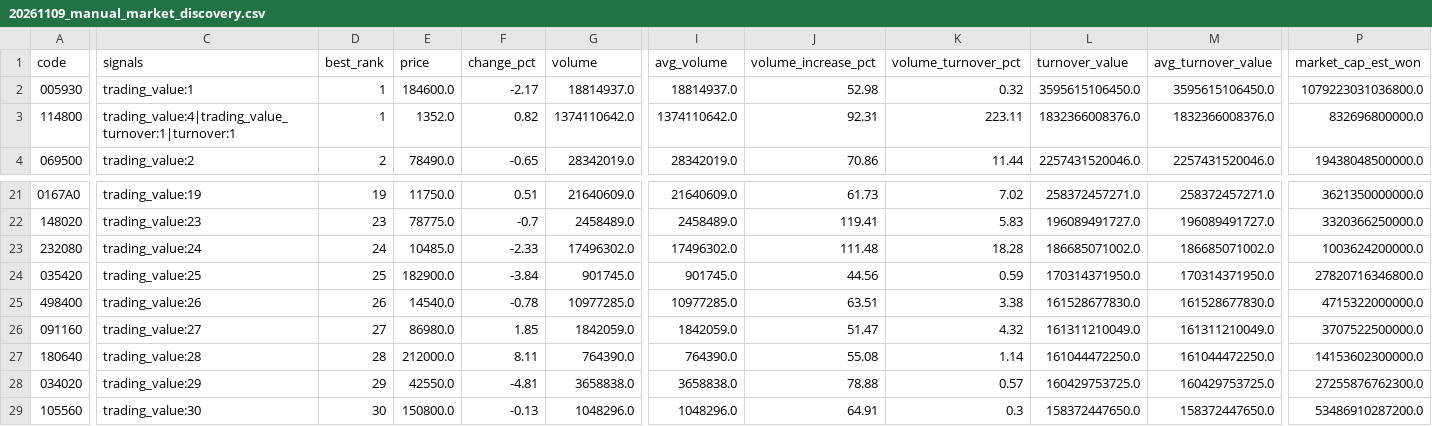
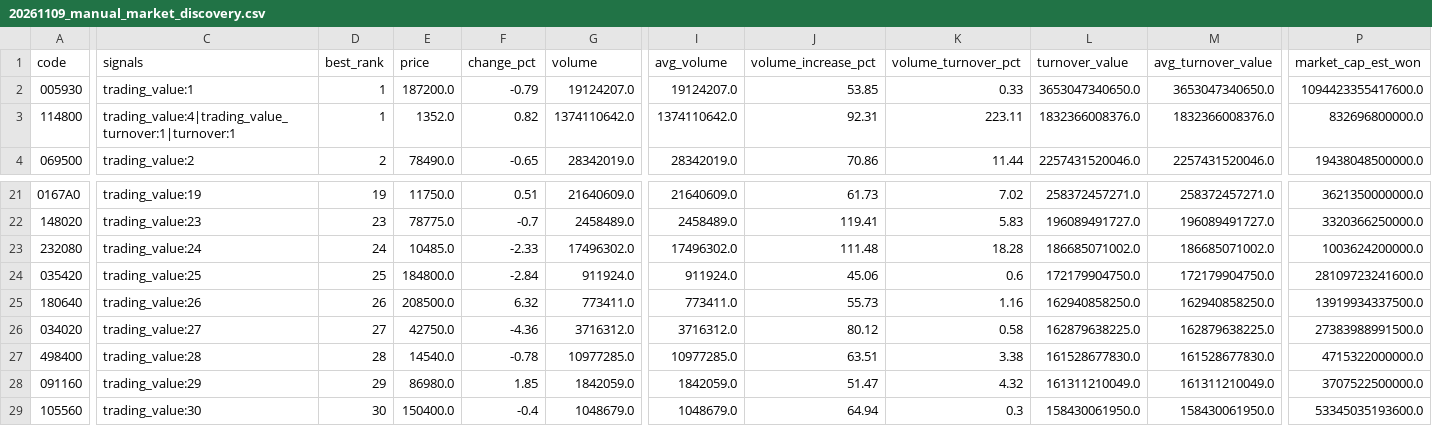
Before and after one commit to jaehyogi-bot/trytolearn1, a CSV file: data/20261109_manual_market_discovery.csv, drawn as a sheet; only a part is shown, gaps mark what is left out; removed rows and columns are numbered as before the commit, all else as after; rows hold the shown columns only; the diff covers the shown part only; the diff names each change by its address in the sheet, - before the commit and + after, or states it on an @@ line.

```diff
--- a/data/20261109_manual_market_discovery.csv
+++ b/data/20261109_manual_market_discovery.csv
-E2 (price): 184600.0
+E2 (price): 187200.0
-F2 (change_pct): -2.17
+F2 (change_pct): -0.79
-G2 (volume): 18814937.0
+G2 (volume): 19124207.0
-I2 (avg_volume): 18814937.0
+I2 (avg_volume): 19124207.0
-J2 (volume_increase_pct): 52.98
+J2 (volume_increase_pct): 53.85
-K2 (volume_turnover_pct): 0.32
+K2 (volume_turnover_pct): 0.33
-L2 (turnover_value): 3595615106450.0
+L2 (turnover_value): 3653047340650.0
-M2 (avg_turnover_value): 3595615106450.0
+M2 (avg_turnover_value): 3653047340650.0
-P2 (market_cap_est_won): 1079223031036800.0
+P2 (market_cap_est_won): 1094423355417600.0
-E24 (price): 182900.0
+E24 (price): 184800.0
-F24 (change_pct): -3.84
+F24 (change_pct): -2.84
-G24 (volume): 901745.0
+G24 (volume): 911924.0
-I24 (avg_volume): 901745.0
+I24 (avg_volume): 911924.0
-J24 (volume_increase_pct): 44.56
+J24 (volume_increase_pct): 45.06
-K24 (volume_turnover_pct): 0.59
+K24 (volume_turnover_pct): 0.6
-L24 (turnover_value): 170314371950.0
+L24 (turnover_value): 172179904750.0
-M24 (avg_turnover_value): 170314371950.0
+M24 (avg_turnover_value): 172179904750.0
-P24 (market_cap_est_won): 27820716346800.0
+P24 (market_cap_est_won): 28109723241600.0
+row 25: 180640 | trading_value:26 | 26 | 208500.0 | 6.32 | 773411.0 | 773411.0 | 55.73 | 1.16 | 162940858250.0 | 162940858250.0 | 13919934337500.0
+row 26: 034020 | trading_value:27 | 27 | 42750.0 | -4.36 | 3716312.0 | 3716312.0 | 80.12 | 0.58 | 162879638225.0 | 162879638225.0 | 27383988991500.0
-C27 (signals): trading_value:26
+C27 (signals): trading_value:28
-D27 (best_rank): 26
+D27 (best_rank): 28
-C28 (signals): trading_value:27
+C28 (signals): trading_value:29
-D28 (best_rank): 27
+D28 (best_rank): 29
-row 27: 180640 | trading_value:28 | 28 | 212000.0 | 8.11 | 764390.0 | 764390.0 | 55.08 | 1.14 | 161044472250.0 | 161044472250.0 | 14153602300000.0
-row 28: 034020 | trading_value:29 | 29 | 42550.0 | -4.81 | 3658838.0 | 3658838.0 | 78.88 | 0.57 | 160429753725.0 | 160429753725.0 | 27255876762300.0
-E29 (price): 150800.0
+E29 (price): 150400.0
-F29 (change_pct): -0.13
+F29 (change_pct): -0.4
-G29 (volume): 1048296.0
+G29 (volume): 1048679.0
-I29 (avg_volume): 1048296.0
+I29 (avg_volume): 1048679.0
-J29 (volume_increase_pct): 64.91
+J29 (volume_increase_pct): 64.94
-L29 (turnover_value): 158372447650.0
+L29 (turnover_value): 158430061950.0
-M29 (avg_turnover_value): 158372447650.0
+M29 (avg_turnover_value): 158430061950.0
-P29 (market_cap_est_won): 53486910287200.0
+P29 (market_cap_est_won): 53345035193600.0
```
Also changed, not shown: 1 added row, 1 removed row and 41 edited cells elsewhere in this file, data/20261109_manual.csv, data/20261109_manual_review_queue.csv, 8 other files.
